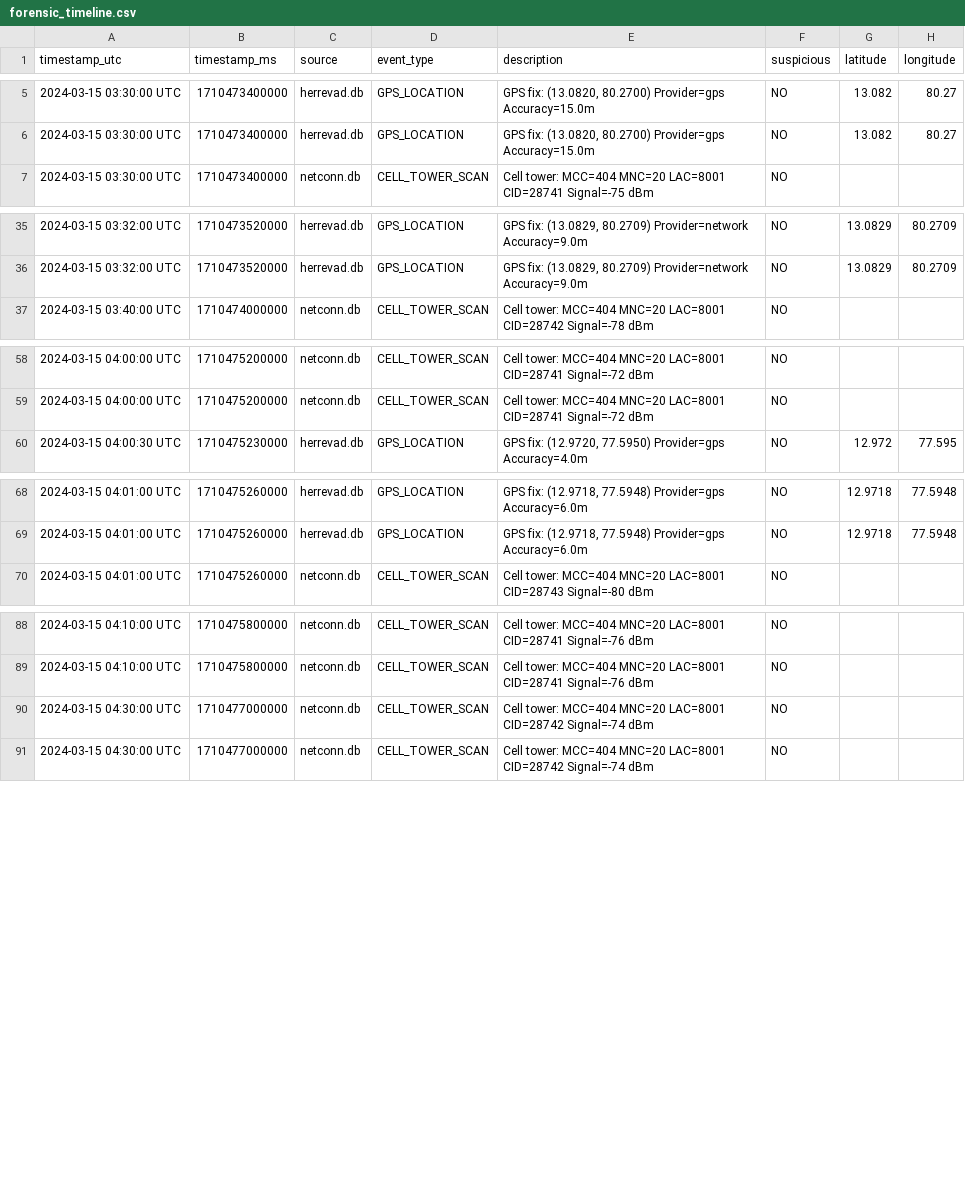
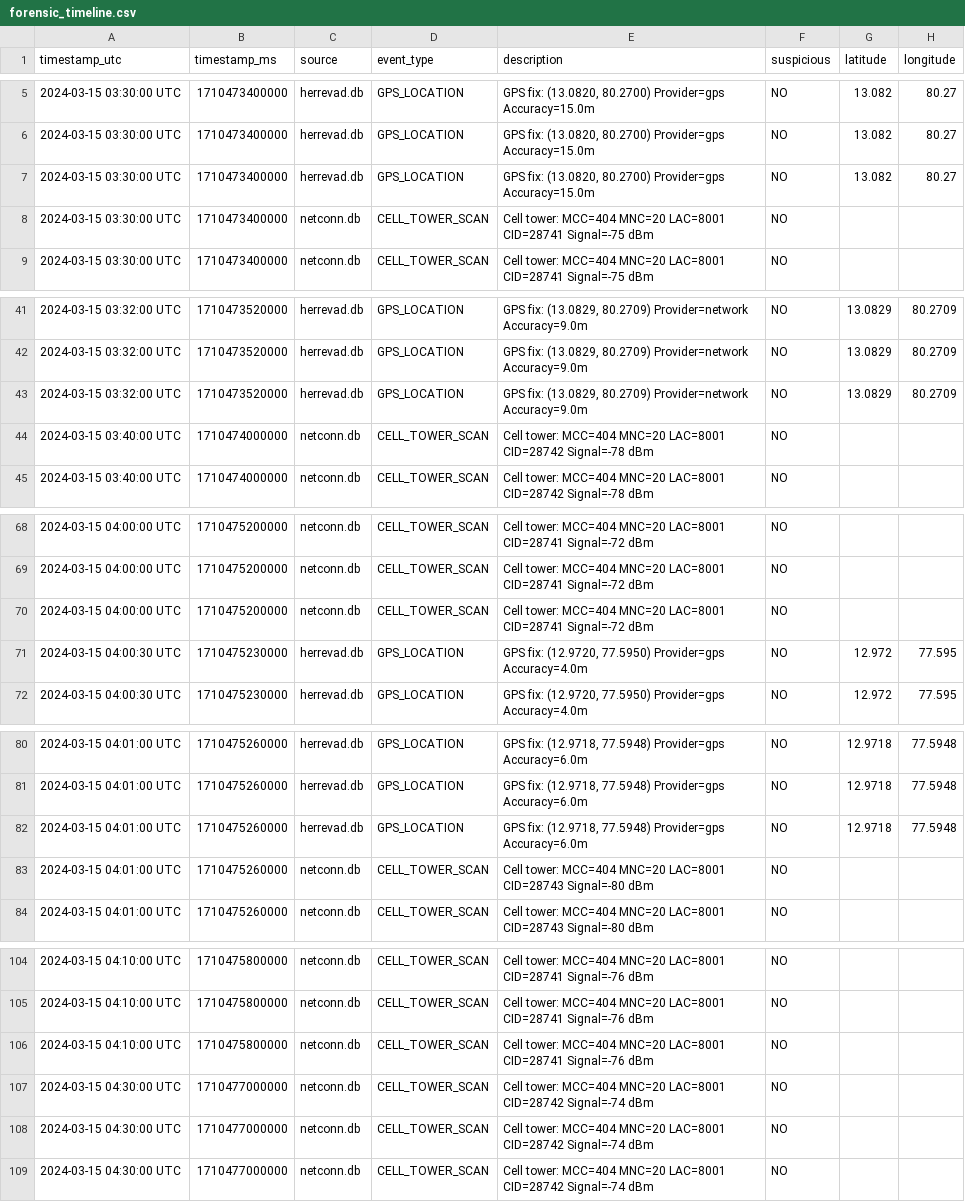
Before and after one commit to Mukundvithura/GeoSentinel, a CSV file: out/forensic_timeline.csv, drawn as a sheet; only a part is shown, gaps mark what is left out; the diff covers the shown part only; the diff names each change by its address in the sheet, - before the commit and + after, or states it on an @@ line.

```diff
--- a/out/forensic_timeline.csv
+++ b/out/forensic_timeline.csv
+row 7: 2024-03-15 03:30:00 UTC | 1710473400000 | herrevad.db | GPS_LOCATION | GPS fix: (13.0820, 80.2700) Provider=gps Accuracy=15.0m | NO | 13.082 | 80.27
+row 8: 2024-03-15 03:30:00 UTC | 1710473400000 | netconn.db | CELL_TOWER_SCAN | Cell tower: MCC=404 MNC=20 LAC=8001 CID=28741 Signal=-75 dBm | NO
+row 43: 2024-03-15 03:32:00 UTC | 1710473520000 | herrevad.db | GPS_LOCATION | GPS fix: (13.0829, 80.2709) Provider=network Accuracy=9.0m | NO | 13.0829 | 80.2709
+row 44: 2024-03-15 03:40:00 UTC | 1710474000000 | netconn.db | CELL_TOWER_SCAN | Cell tower: MCC=404 MNC=20 LAC=8001 CID=28742 Signal=-78 dBm | NO
+row 70: 2024-03-15 04:00:00 UTC | 1710475200000 | netconn.db | CELL_TOWER_SCAN | Cell tower: MCC=404 MNC=20 LAC=8001 CID=28741 Signal=-72 dBm | NO
+row 71: 2024-03-15 04:00:30 UTC | 1710475230000 | herrevad.db | GPS_LOCATION | GPS fix: (12.9720, 77.5950) Provider=gps Accuracy=4.0m | NO | 12.972 | 77.595
+row 82: 2024-03-15 04:01:00 UTC | 1710475260000 | herrevad.db | GPS_LOCATION | GPS fix: (12.9718, 77.5948) Provider=gps Accuracy=6.0m | NO | 12.9718 | 77.5948
+row 83: 2024-03-15 04:01:00 UTC | 1710475260000 | netconn.db | CELL_TOWER_SCAN | Cell tower: MCC=404 MNC=20 LAC=8001 CID=28743 Signal=-80 dBm | NO
+row 106: 2024-03-15 04:10:00 UTC | 1710475800000 | netconn.db | CELL_TOWER_SCAN | Cell tower: MCC=404 MNC=20 LAC=8001 CID=28741 Signal=-76 dBm | NO
+row 107: 2024-03-15 04:30:00 UTC | 1710477000000 | netconn.db | CELL_TOWER_SCAN | Cell tower: MCC=404 MNC=20 LAC=8001 CID=28742 Signal=-74 dBm | NO
```
Also changed, not shown: 10 added rows elsewhere in this file, 15 other files.
